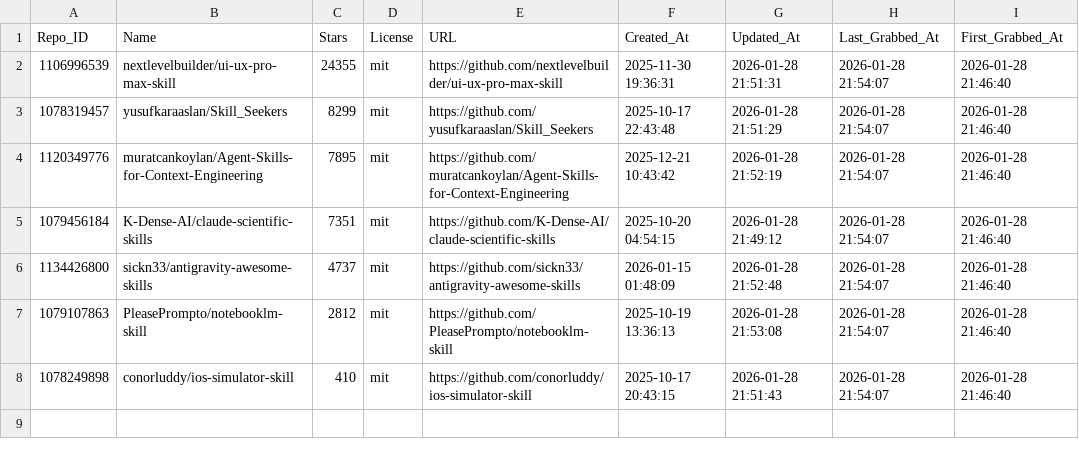
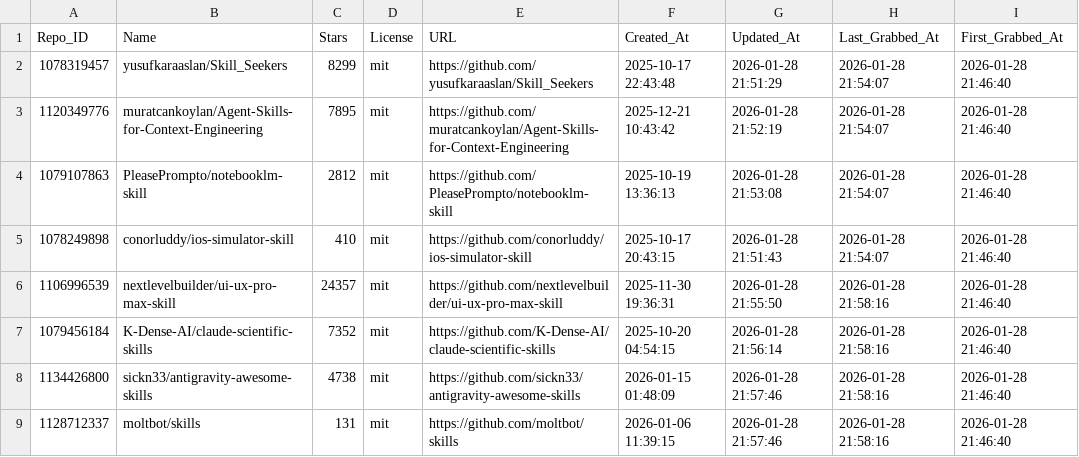
Before and after one commit to whuzhy/Fetch_Skills, a CSV file: Data_Changes/Update_Major_0128.csv, drawn as a sheet.

```diff
--- a/Data_Changes/Update_Major_0128.csv
+++ b/Data_Changes/Update_Major_0128.csv
@@ -1,8 +1,9 @@
 Repo_ID,Name,Stars,License,URL,Created_At,Updated_At,Last_Grabbed_At,First_Grabbed_At
-1106996539,nextlevelbuilder/ui-ux-pro-max-skill,24355,mit,https://github.com/nextlevelbuilder/ui-ux-pro-max-skill,2025-11-30 19:36:31,2026-01-28 21:51:31,2026-01-28 21:54:07,2026-01-28 21:46:40
 1078319457,yusufkaraaslan/Skill_Seekers,8299,mit,https://github.com/yusufkaraaslan/Skill_Seekers,2025-10-17 22:43:48,2026-01-28 21:51:29,2026-01-28 21:54:07,2026-01-28 21:46:40
 1120349776,muratcankoylan/Agent-Skills-for-Context-Engineering,7895,mit,https://github.com/muratcankoylan/Agent-Skills-for-Context-Engineering,2025-12-21 10:43:42,2026-01-28 21:52:19,2026-01-28 21:54:07,2026-01-28 21:46:40
-1079456184,K-Dense-AI/claude-scientific-skills,7351,mit,https://github.com/K-Dense-AI/claude-scientific-skills,2025-10-20 04:54:15,2026-01-28 21:49:12,2026-01-28 21:54:07,2026-01-28 21:46:40
-1134426800,sickn33/antigravity-awesome-skills,4737,mit,https://github.com/sickn33/antigravity-awesome-skills,2026-01-15 01:48:09,2026-01-28 21:52:48,2026-01-28 21:54:07,2026-01-28 21:46:40
 1079107863,PleasePrompto/notebooklm-skill,2812,mit,https://github.com/PleasePrompto/notebooklm-skill,2025-10-19 13:36:13,2026-01-28 21:53:08,2026-01-28 21:54:07,2026-01-28 21:46:40
 1078249898,conorluddy/ios-simulator-skill,410,mit,https://github.com/conorluddy/ios-simulator-skill,2025-10-17 20:43:15,2026-01-28 21:51:43,2026-01-28 21:54:07,2026-01-28 21:46:40
+1106996539,nextlevelbuilder/ui-ux-pro-max-skill,24357,mit,https://github.com/nextlevelbuilder/ui-ux-pro-max-skill,2025-11-30 19:36:31,2026-01-28 21:55:50,2026-01-28 21:58:16,2026-01-28 21:46:40
+1079456184,K-Dense-AI/claude-scientific-skills,7352,mit,https://github.com/K-Dense-AI/claude-scientific-skills,2025-10-20 04:54:15,2026-01-28 21:56:14,2026-01-28 21:58:16,2026-01-28 21:46:40
+1134426800,sickn33/antigravity-awesome-skills,4738,mit,https://github.com/sickn33/antigravity-awesome-skills,2026-01-15 01:48:09,2026-01-28 21:57:46,2026-01-28 21:58:16,2026-01-28 21:46:40
+1128712337,moltbot/skills,131,mit,https://github.com/moltbot/skills,2026-01-06 11:39:15,2026-01-28 21:57:46,2026-01-28 21:58:16,2026-01-28 21:46:40
```
Also changed, not shown: Data_Changes/Update_Other_0128.csv, Data_Total/major_licenses_total.csv, 2 other files.
